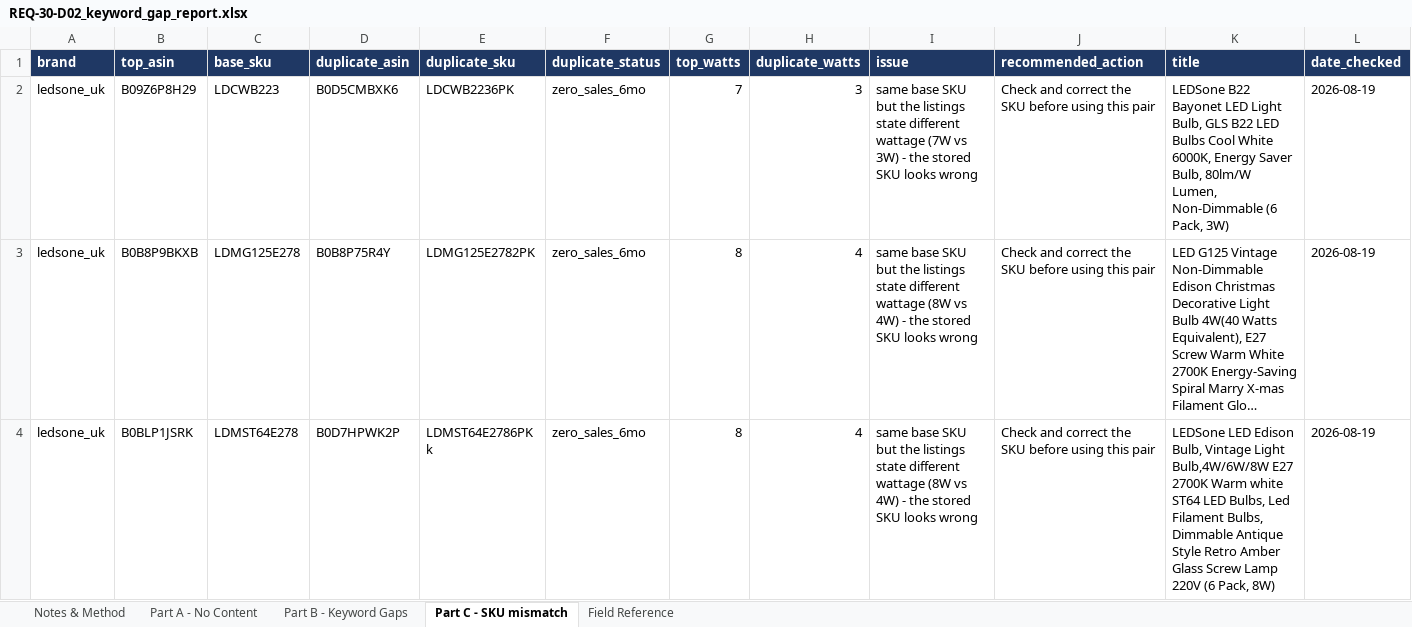
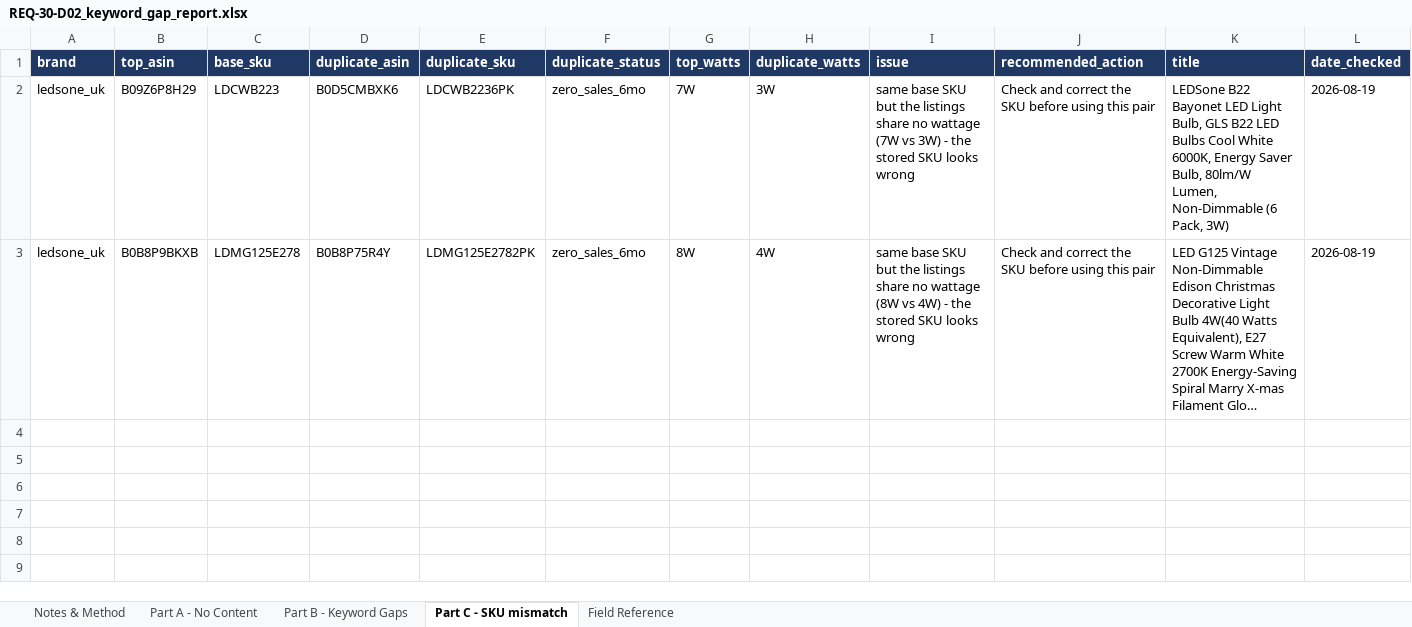
Before and after one commit to digitwebabiraj-byte/abiraj_aios, an Excel workbook: development/abiraj_mini_aios_workbench/projects/PRJ-2026-026_amazon-keyword-gap-sync/evidence/final_outputs/REQ-30_amazon-keyword-gap-sync/REQ-30-D02_keyword_gap_report.xlsx, sheet Part C - SKU mismatch, drawn as a sheet; long unchanged cells end in …; values as stored, in another font and other column widths than the file's, no borders; the diff names each change by its address in the sheet, - before the commit and + after, or states it on an @@ line.

```diff
--- a/development/abiraj_mini_aios_workbench/projects/PRJ-2026-026_amazon-keyword-gap-sync/evidence/final_outputs/REQ-30_amazon-keyword-gap-sync/REQ-30-D02_keyword_gap_report.xlsx (sheet Part C - SKU mismatch)
+++ b/development/abiraj_mini_aios_workbench/projects/PRJ-2026-026_amazon-keyword-gap-sync/evidence/final_outputs/REQ-30_amazon-keyword-gap-sync/REQ-30-D02_keyword_gap_report.xlsx (sheet Part C - SKU mismatch)
-G2 (top_watts): 7
+G2 (top_watts): 7W
-H2 (duplicate_watts): 3
+H2 (duplicate_watts): 3W
-I2 (issue): …the listings state different wattage (7W…
+I2 (issue): …the listings share no wattage (7W…
-G3 (top_watts): 8
+G3 (top_watts): 8W
-H3 (duplicate_watts): 4
+H3 (duplicate_watts): 4W
-I3 (issue): …the listings state different wattage (8W…
+I3 (issue): …the listings share no wattage (8W…
-row 4: ledsone_uk | B0BLP1JSRK | LDMST64E278 | B0D7HPWK2P | LDMST64E2786PK k | zero_sales_6mo | 8 | 4 | same base SKU but the listings state different wattage (8W vs 4W) - the stored SKU looks wrong | Check and correct the SKU before using this pair | LEDSone LED Edison Bulb, Vintage Light Bulb,4W/6W/8W E27 2700K Warm white ST64 LED Bulbs, Led Filament Bulbs, Dimmable Antique Style Retro Amber Glass Screw Lamp 220V (6 Pack, 8W) | 2026-08-19
```
Also changed, not shown: sheet Part B - Keyword Gaps, sheet Notes & Method, development/abiraj_mini_aios_workbench/projects/PRJ-2026-026_amazon-keyword-gap-sync/evidence/final_outputs/REQ-30_amazon-keyword-gap-sync/REQ-30-D01_sqp_top_terms.xlsx, 6 other files.
